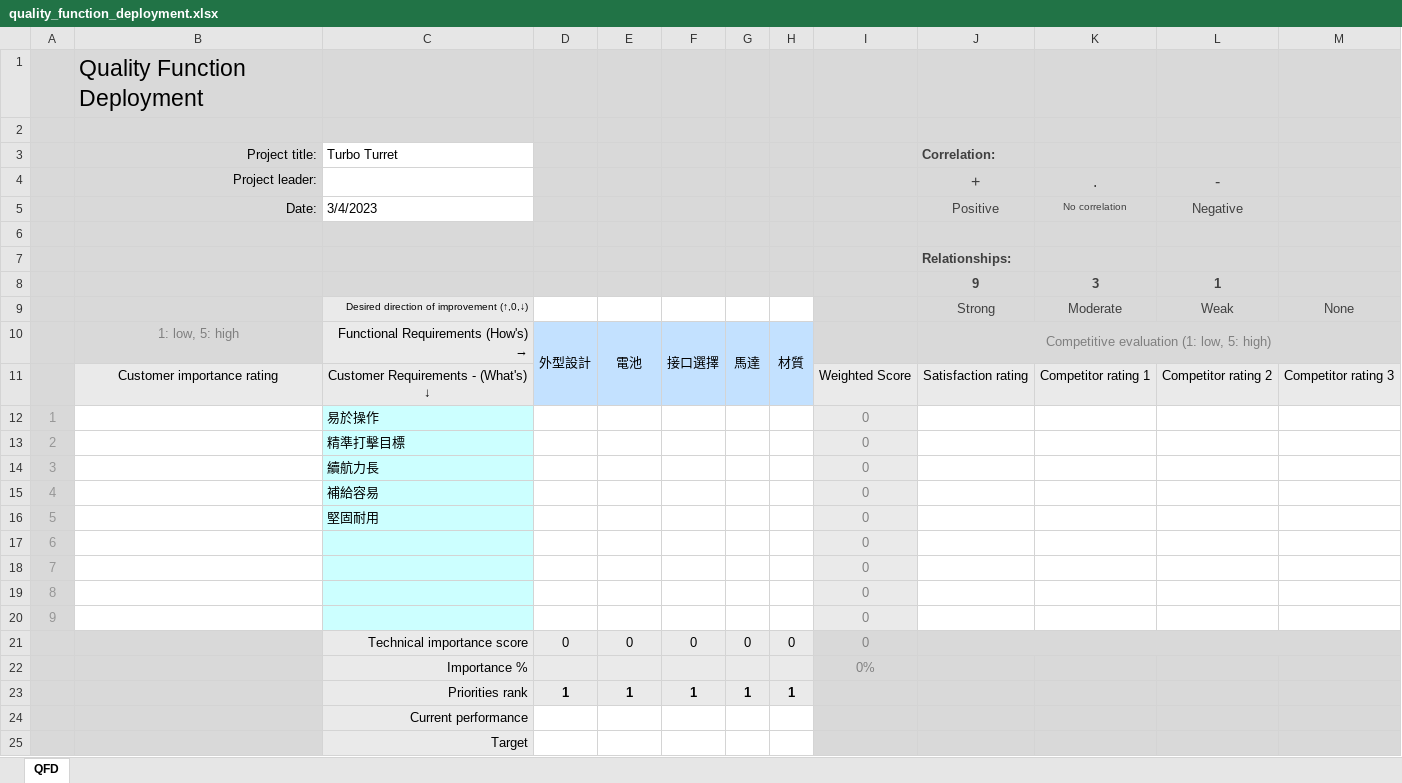
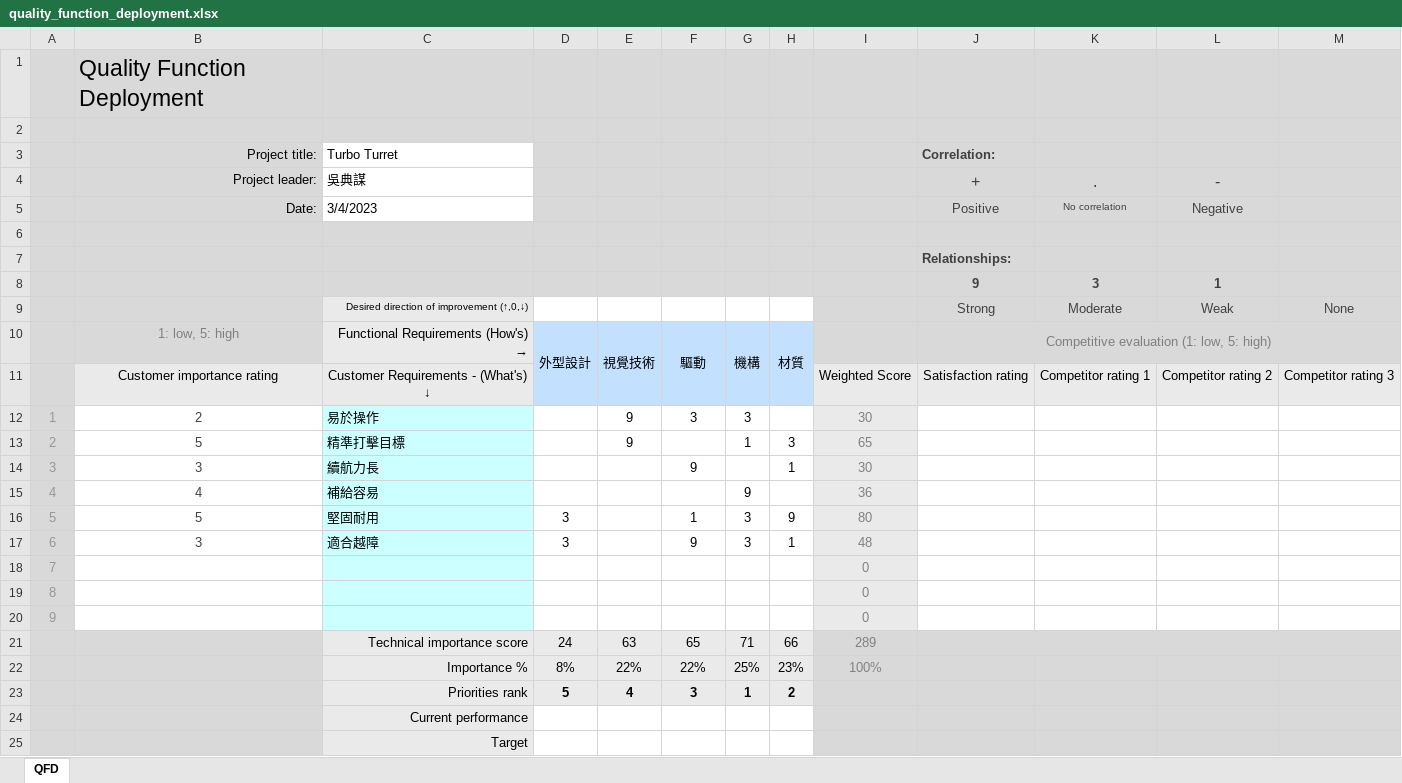
Before and after one commit to LittleD3092/turbo-turret, an Excel workbook: doc/quality_function_deployment.xlsx, sheet QFD, drawn as a sheet; only a part is shown; values as stored, in another font and other column widths than the file's, no borders; charts and pictures not drawn; removed rows and columns are numbered as before the commit, all else as after; the diff names each change by its address in the sheet, - before the commit and + after, or states it on an @@ line.

```diff
--- a/doc/quality_function_deployment.xlsx (sheet QFD)
+++ b/doc/quality_function_deployment.xlsx (sheet QFD)
-C4 (Turbo Turret): (empty)
+C4 (Turbo Turret): 吳典謀
-E10: 電池
+E10: 視覺技術
-F10: 接口選擇
+F10: 驅動
-G10: 馬達
+G10: 機構
-row 12: 1 |  | 易於操作 |  |  |  |  |  | 0
-row 13: 2 |  | 精準打擊目標 |  |  |  |  |  | 0
+row 12: 1 | 2 | 易於操作 |  | 9 | 3 | 3 |  | 30
+row 13: 2 | 5 | 精準打擊目標 |  | 9 |  | 1 | 3 | 65
-B14 (Project title:): (empty)
+B14 (Project title:): 3
-F14: (empty)
+F14: 9
-H14: (empty)
+H14: 1
-I14: 0
+I14: 30
-B15 (Project title:): (empty)
+B15 (Project title:): 4
-G15: (empty)
+G15: 9
-I15: 0
+I15: 36
-row 16: 5 |  | 堅固耐用 |  |  |  |  |  | 0
-row 17: 6 |  |  |  |  |  |  |  | 0
+row 16: 5 | 5 | 堅固耐用 | 3 |  | 1 | 3 | 9 | 80
+row 17: 6 | 3 | 適合越障 | 3 |  | 9 | 3 | 1 | 48
-row 21:  |  | Technical importance score | 0 | 0 | 0 | 0 | 0 | 0
-row 22:  |  | Importance % |  |  |  |  |  | 0%
-row 23:  |  | Priorities rank | 1 | 1 | 1 | 1 | 1
+row 21:  |  | Technical importance score | 24 | 63 | 65 | 71 | 66 | 289
+row 22:  |  | Importance % | 8% | 22% | 22% | 25% | 23% | 100%
+row 23:  |  | Priorities rank | 5 | 4 | 3 | 1 | 2
```
Also changed, not shown: charts or pictures, 1 other file.
